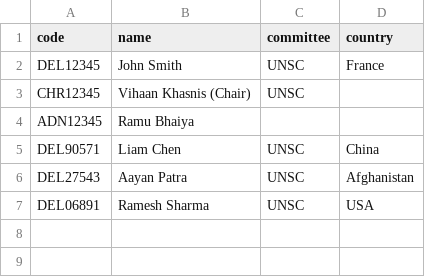
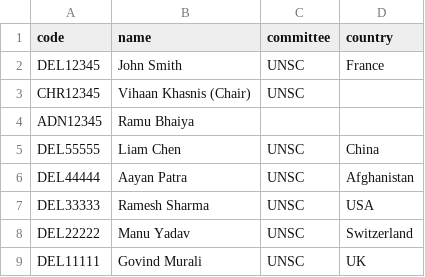
Before and after one commit to jarvis-Builder/dxbmun27, a CSV file: users.sample.csv, drawn as a sheet.

Commit message:
Fix typo and update styling

```diff
--- a/users.sample.csv
+++ b/users.sample.csv
@@ -4,4 +4,6 @@ CHR12345,Vihaan Khasnis (Chair),UNSC
 ADN12345,Ramu Bhaiya
-DEL90571,Liam Chen,UNSC,China
-DEL27543,Aayan Patra,UNSC,Afghanistan
-DEL06891, Ramesh Sharma,UNSC,USA
+DEL55555,Liam Chen,UNSC,China
+DEL44444,Aayan Patra,UNSC,Afghanistan
+DEL33333,Ramesh Sharma,UNSC,USA
+DEL22222,Manu Yadav,UNSC,Switzerland
+DEL11111,Govind Murali,UNSC,UK
```
